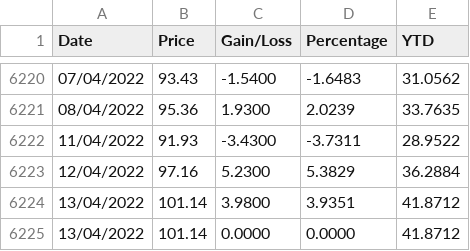
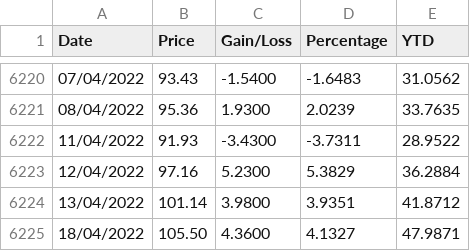
Before and after one commit to juanjmtzs/Mexican-Market-Stats, a CSV file: MME_HISTORY.csv, drawn as a sheet; only a part is shown, gaps mark what is left out.

```diff
--- a/MME_HISTORY.csv
+++ b/MME_HISTORY.csv
@@ -6224,2 +6224,2 @@
 13/04/2022,101.14,3.9800,3.9351,41.8712
-13/04/2022,101.14,0.0000,0.0000,41.8712
+18/04/2022,105.50,4.3600,4.1327,47.9871
```
Also changed, not shown: IPC_HISTORY.csv, MXNUSD_HISTORY.csv, 9 other files.
